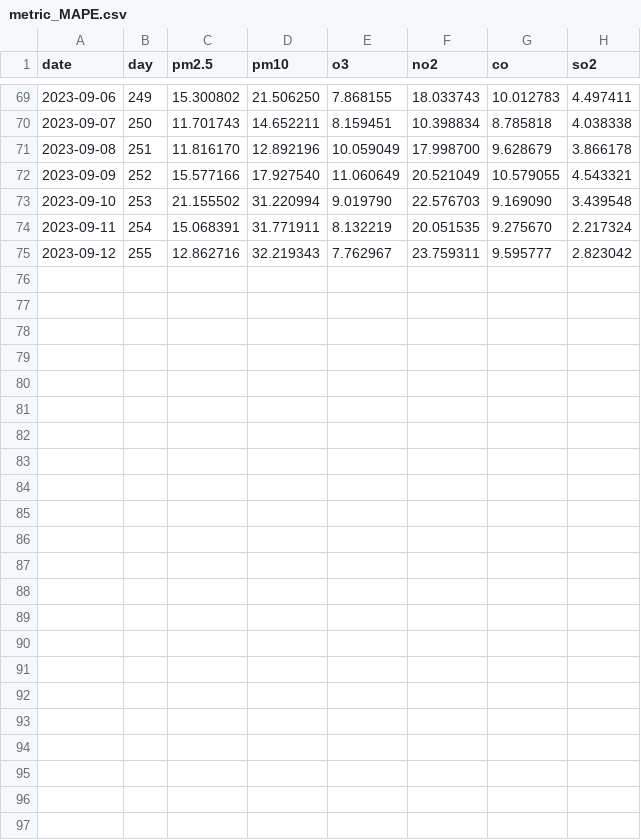
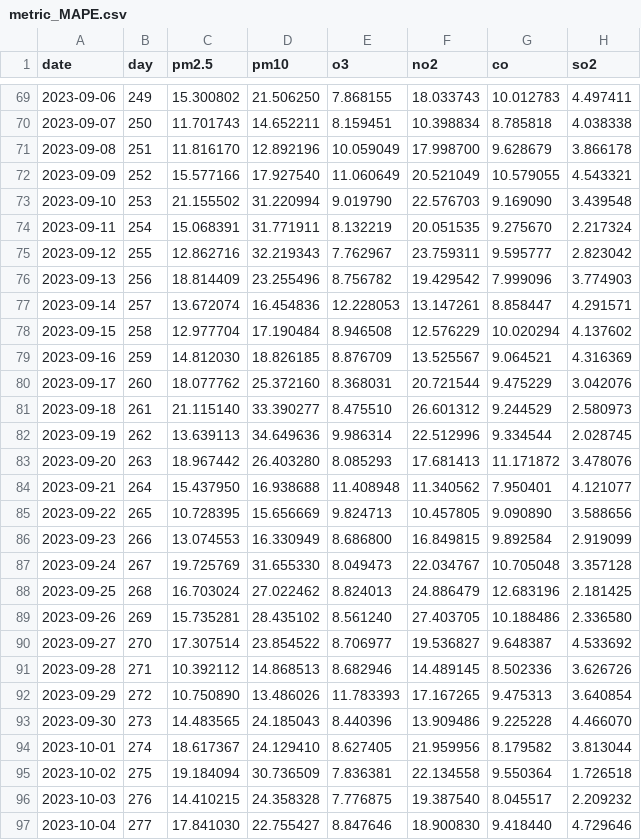
Before and after one commit to Lin-Wei-Han/GEMS-AQ-MultiOutput-Prediction, a CSV file: metric/metric_MAPE.csv, drawn as a sheet; only a part is shown, gaps mark what is left out; the diff names each change by its address in the sheet, - before the commit and + after, or states it on an @@ line.

```diff
--- a/metric/metric_MAPE.csv
+++ b/metric/metric_MAPE.csv
+row 76: 2023-09-13 | 256 | 18.814409 | 23.255496 | 8.756782 | 19.429542 | 7.999096 | 3.774903
+row 77: 2023-09-14 | 257 | 13.672074 | 16.454836 | 12.228053 | 13.147261 | 8.858447 | 4.291571
+row 78: 2023-09-15 | 258 | 12.977704 | 17.190484 | 8.946508 | 12.576229 | 10.020294 | 4.137602
+row 79: 2023-09-16 | 259 | 14.812030 | 18.826185 | 8.876709 | 13.525567 | 9.064521 | 4.316369
+row 80: 2023-09-17 | 260 | 18.077762 | 25.372160 | 8.368031 | 20.721544 | 9.475229 | 3.042076
+row 81: 2023-09-18 | 261 | 21.115140 | 33.390277 | 8.475510 | 26.601312 | 9.244529 | 2.580973
+row 82: 2023-09-19 | 262 | 13.639113 | 34.649636 | 9.986314 | 22.512996 | 9.334544 | 2.028745
+row 83: 2023-09-20 | 263 | 18.967442 | 26.403280 | 8.085293 | 17.681413 | 11.171872 | 3.478076
+row 84: 2023-09-21 | 264 | 15.437950 | 16.938688 | 11.408948 | 11.340562 | 7.950401 | 4.121077
+row 85: 2023-09-22 | 265 | 10.728395 | 15.656669 | 9.824713 | 10.457805 | 9.090890 | 3.588656
+row 86: 2023-09-23 | 266 | 13.074553 | 16.330949 | 8.686800 | 16.849815 | 9.892584 | 2.919099
+row 87: 2023-09-24 | 267 | 19.725769 | 31.655330 | 8.049473 | 22.034767 | 10.705048 | 3.357128
+row 88: 2023-09-25 | 268 | 16.703024 | 27.022462 | 8.824013 | 24.886479 | 12.683196 | 2.181425
+row 89: 2023-09-26 | 269 | 15.735281 | 28.435102 | 8.561240 | 27.403705 | 10.188486 | 2.336580
+row 90: 2023-09-27 | 270 | 17.307514 | 23.854522 | 8.706977 | 19.536827 | 9.648387 | 4.533692
+row 91: 2023-09-28 | 271 | 10.392112 | 14.868513 | 8.682946 | 14.489145 | 8.502336 | 3.626726
+row 92: 2023-09-29 | 272 | 10.750890 | 13.486026 | 11.783393 | 17.167265 | 9.475313 | 3.640854
+row 93: 2023-09-30 | 273 | 14.483565 | 24.185043 | 8.440396 | 13.909486 | 9.225228 | 4.466070
+row 94: 2023-10-01 | 274 | 18.617367 | 24.129410 | 8.627405 | 21.959956 | 8.179582 | 3.813044
+row 95: 2023-10-02 | 275 | 19.184094 | 30.736509 | 7.836381 | 22.134558 | 9.550364 | 1.726518
+row 96: 2023-10-03 | 276 | 14.410215 | 24.358328 | 7.776875 | 19.387540 | 8.045517 | 2.209232
+row 97: 2023-10-04 | 277 | 17.841030 | 22.755427 | 8.847646 | 18.900830 | 9.418440 | 4.729646
```
Also changed, not shown: metric/metric_MAE.csv, metric/metric_R2.csv, 2 other files.
